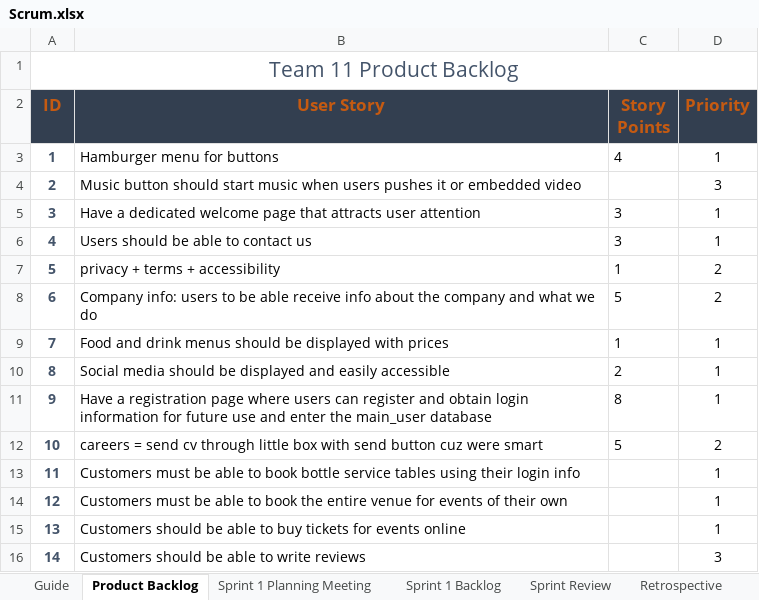
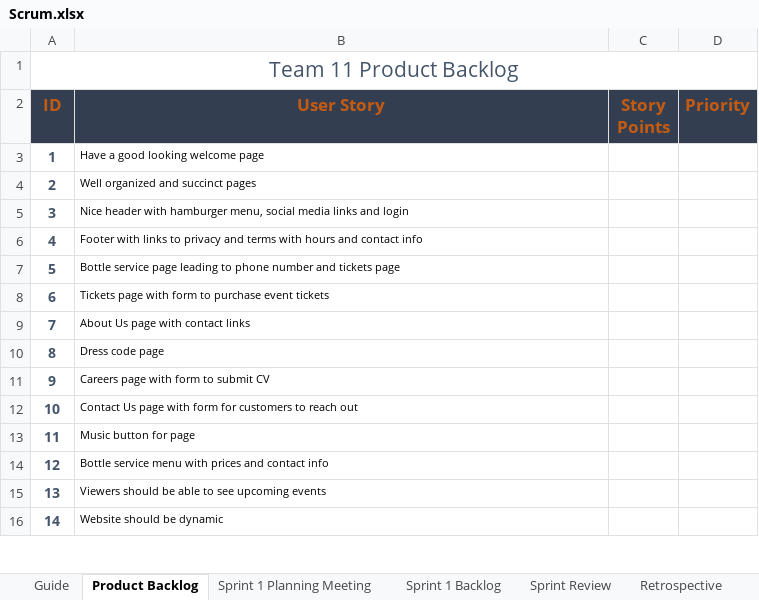
Before and after one commit to ekaikas/Project_Team11, an Excel workbook: Scrum.xlsx, sheet Product Backlog, drawn as a sheet; only a part is shown; values as stored, in another font and other column widths than the file's, no borders; table styles not drawn; the diff covers the shown part only; the diff names each change by its address in the sheet, - before the commit and + after, or states it on an @@ line.

Commit message:
scrum update

```diff
--- a/Scrum.xlsx (sheet Product Backlog)
+++ b/Scrum.xlsx (sheet Product Backlog)
-B3 (User Story): Hamburger menu for buttons
+B3 (User Story): Have a good looking welcome page
@@ B3:B16 text size: smaller @@
-C3 (Story Points): 4
+C3 (Story Points): (empty)
-D3 (Priority): 1
+D3 (Priority): (empty)
-B4 (User Story): Music button should start music when users pushes it or embedded video
+B4 (User Story): Well organized and succinct pages
-D4 (Priority): 3
+D4 (Priority): (empty)
-B5 (User Story): Have a dedicated welcome page that attracts user attention
+B5 (User Story): Nice header with hamburger menu, social media links and login
-C5:C6 (Story Points): 3
+C5:C6 (Story Points): (empty)
-D5:D6 (Priority): 1
+D5:D6 (Priority): (empty)
-B6 (User Story): Users should be able to contact us
+B6 (User Story): Footer with links to privacy and terms with hours and contact info
-B7 (User Story): privacy + terms + accessibility
+B7 (User Story): Bottle service page leading to phone number and tickets page
-C7 (Story Points): 1
+C7 (Story Points): (empty)
-D7:D8 (Priority): 2
+D7:D8 (Priority): (empty)
-B8 (User Story): Company info: users to be able receive info about the company and what we do
+B8 (User Story): Tickets page with form to purchase event tickets
-C8 (Story Points): 5
+C8 (Story Points): (empty)
-B9 (User Story): Food and drink menus should be displayed with prices
+B9 (User Story): About Us page with contact links
-C9 (Story Points): 1
+C9 (Story Points): (empty)
-D9:D11 (Priority): 1
+D9:D11 (Priority): (empty)
-B10 (User Story): Social media should be displayed and easily accessible
+B10 (User Story): Dress code page
-C10 (Story Points): 2
+C10 (Story Points): (empty)
-B11 (User Story): Have a registration page where users can register and obtain login information for future use and enter the main_user database
+B11 (User Story): Careers page with form to submit CV
-C11 (Story Points): 8
+C11 (Story Points): (empty)
-B12 (User Story): careers = send cv through little box with send button cuz were smart
+B12 (User Story): Contact Us page with form for customers to reach out
-C12 (Story Points): 5
+C12 (Story Points): (empty)
-D12 (Priority): 2
+D12 (Priority): (empty)
-B13 (User Story): Customers must be able to book bottle service tables using their login info
+B13 (User Story): Music button for page
-D13:D15 (Priority): 1
+D13:D15 (Priority): (empty)
-B14 (User Story): Customers must be able to book the entire venue for events of their own
+B14 (User Story): Bottle service menu with prices and contact info
-B15 (User Story): Customers should be able to buy tickets for events online
+B15 (User Story): Viewers should be able to see upcoming events
-B16 (User Story): Customers should be able to write reviews
+B16 (User Story): Website should be dynamic
-D16 (Priority): 3
+D16 (Priority): (empty)
```
Also changed, not shown: 10 edited cells and cell formats elsewhere in this sheet, sheet Sprint 1 Planning Meeting.
